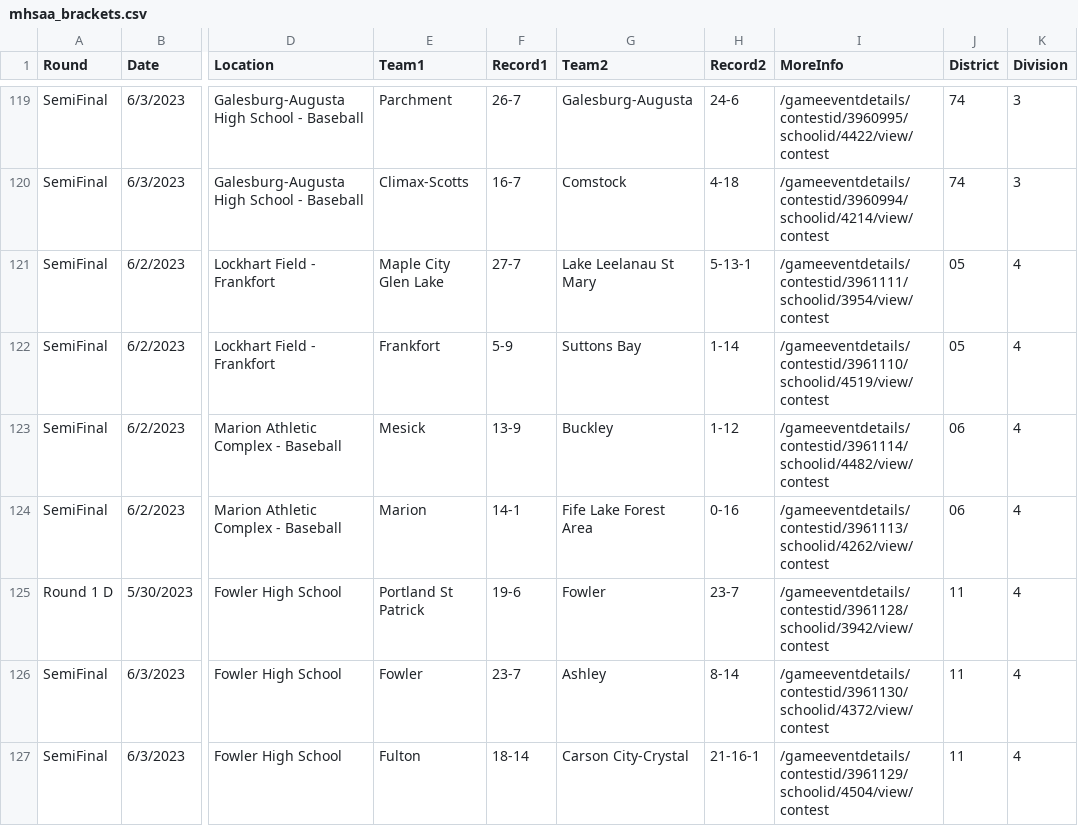
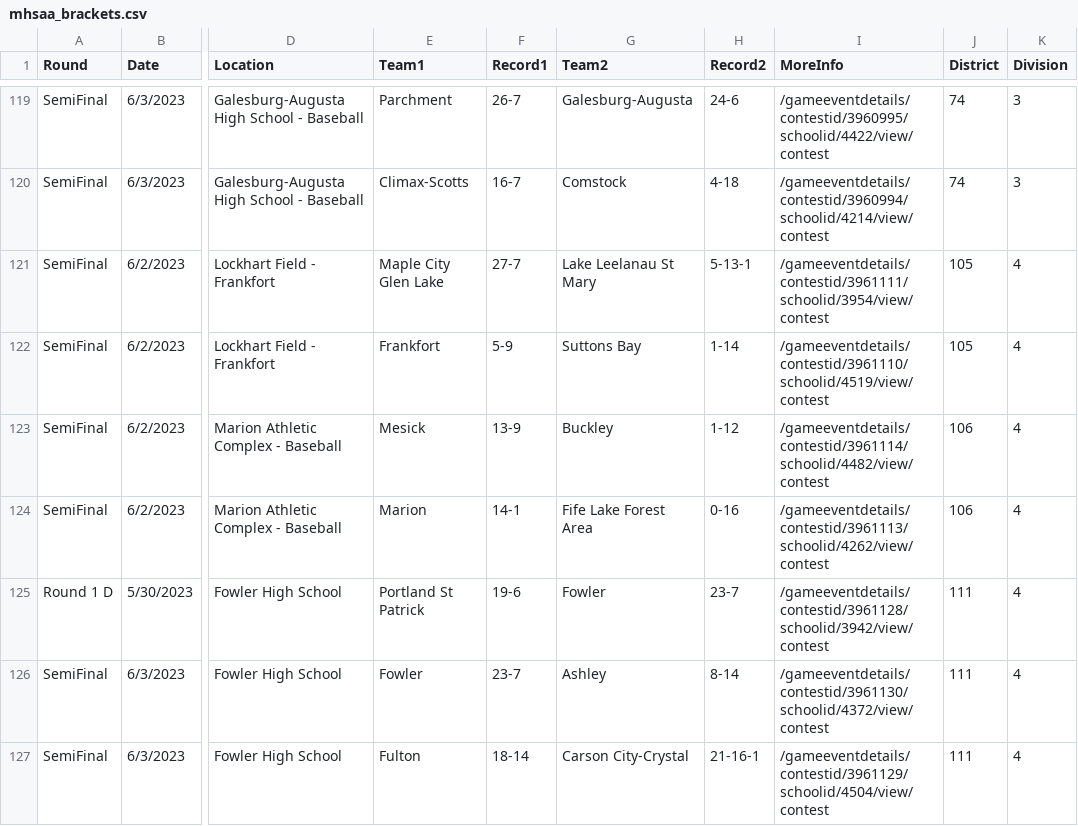
Before and after one commit to JSmith1826/BB_parks, a CSV file: TEMP/mhsaa_brackets.csv, drawn as a sheet; only a part is shown, gaps mark what is left out; the diff covers the shown part only; the diff names each change by its address in the sheet, - before the commit and + after, or states it on an @@ line.

Commit message:
check districts above 100

```diff
--- a/TEMP/mhsaa_brackets.csv
+++ b/TEMP/mhsaa_brackets.csv
-J121:J122 (District): 05
+J121:J122 (District): 105
-J123:J124 (District): 06
+J123:J124 (District): 106
-J125:J127 (District): 11
+J125:J127 (District): 111
```
Also changed, not shown: 114 edited cells elsewhere in this file, 5 other files.
